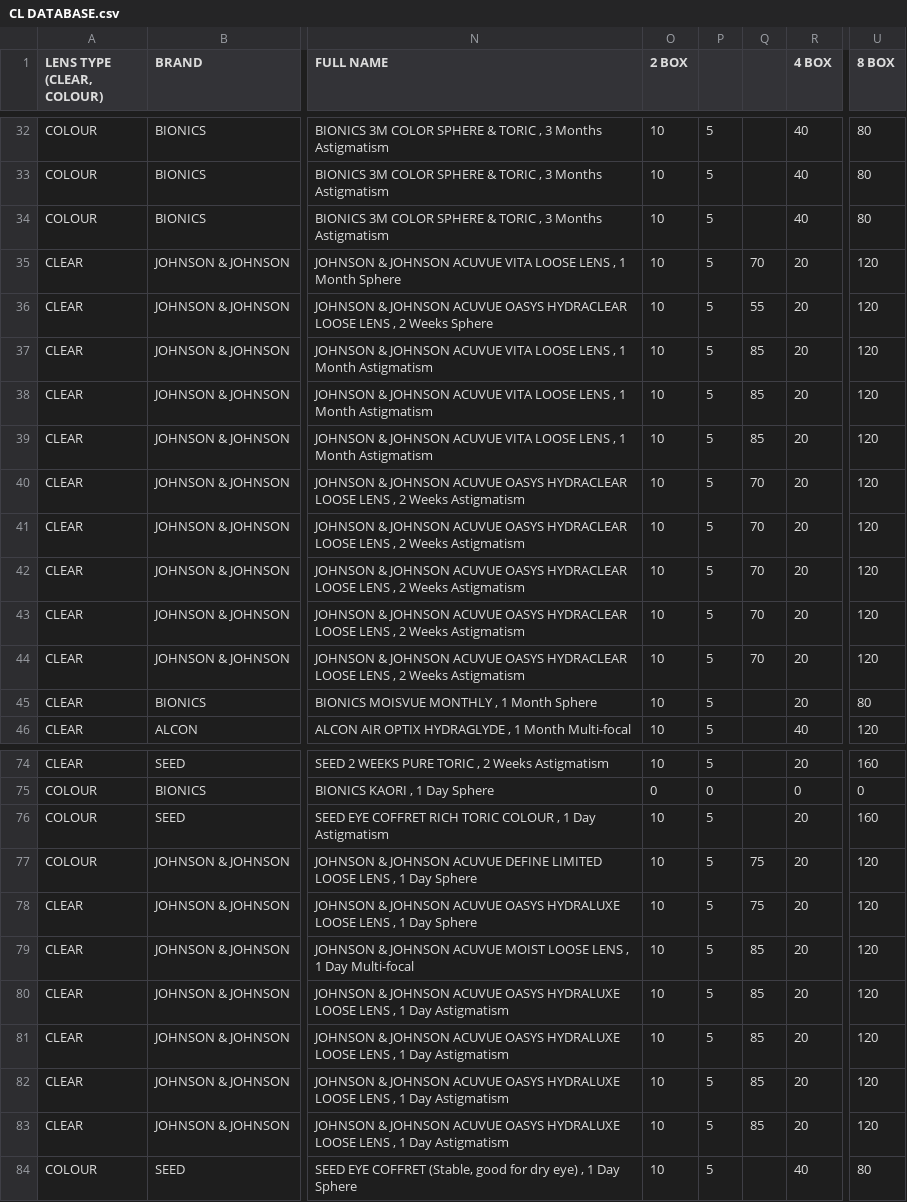
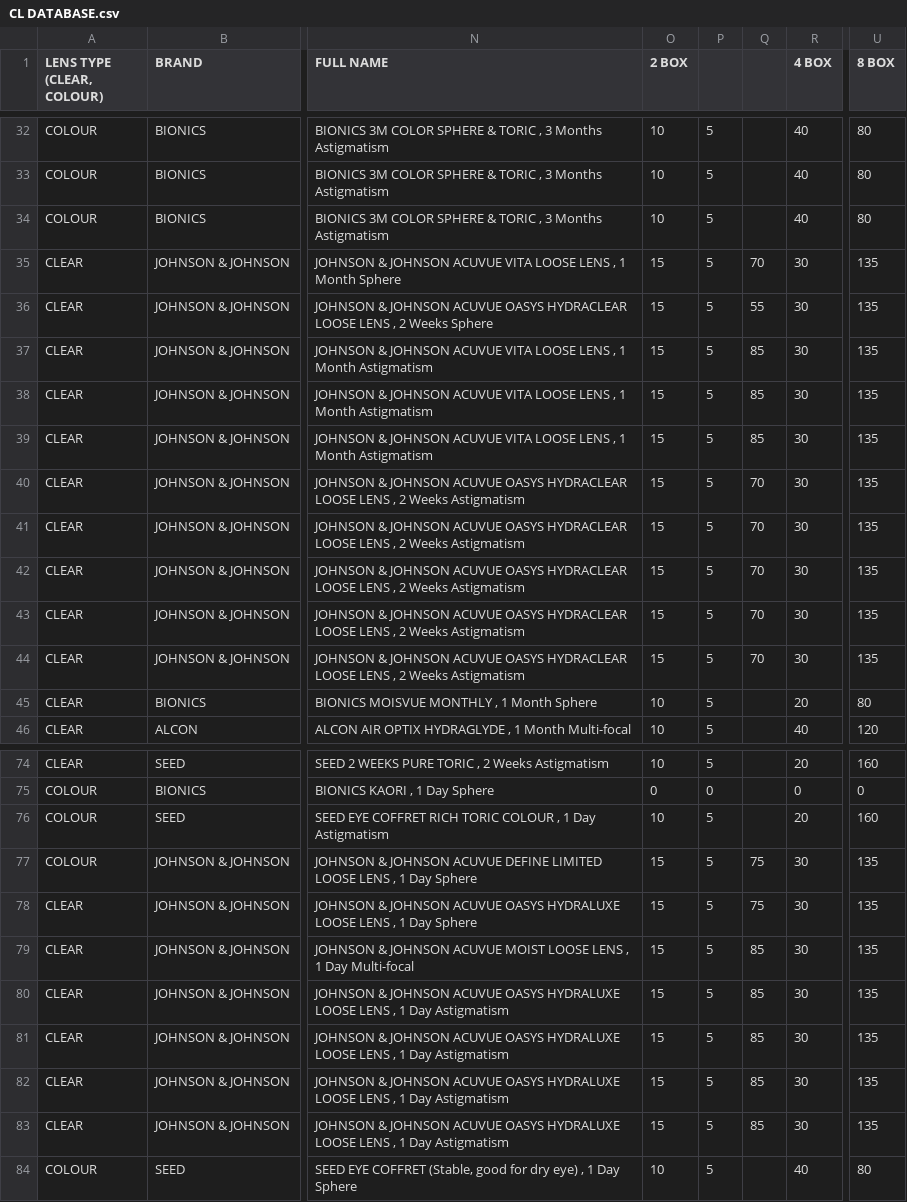
Before and after one commit to kiaraoptometrypx/CL-SELECTOR, a CSV file: CL DATABASE.csv, drawn as a sheet; only a part is shown, gaps mark what is left out; the diff names each change by its address in the sheet, - before the commit and + after, or states it on an @@ line.

Commit message:
Update CL DATABASE.csv

```diff
--- a/CL DATABASE.csv
+++ b/CL DATABASE.csv
-O35:O44 (2 BOX): 10
+O35:O44 (2 BOX): 15
-R35:R44 (4 BOX): 20
+R35:R44 (4 BOX): 30
-U35:U44 (8 BOX): 120
+U35:U44 (8 BOX): 135
-O77:O83 (2 BOX): 10
+O77:O83 (2 BOX): 15
-R77:R83 (4 BOX): 20
+R77:R83 (4 BOX): 30
-U77:U83 (8 BOX): 120
+U77:U83 (8 BOX): 135
```
